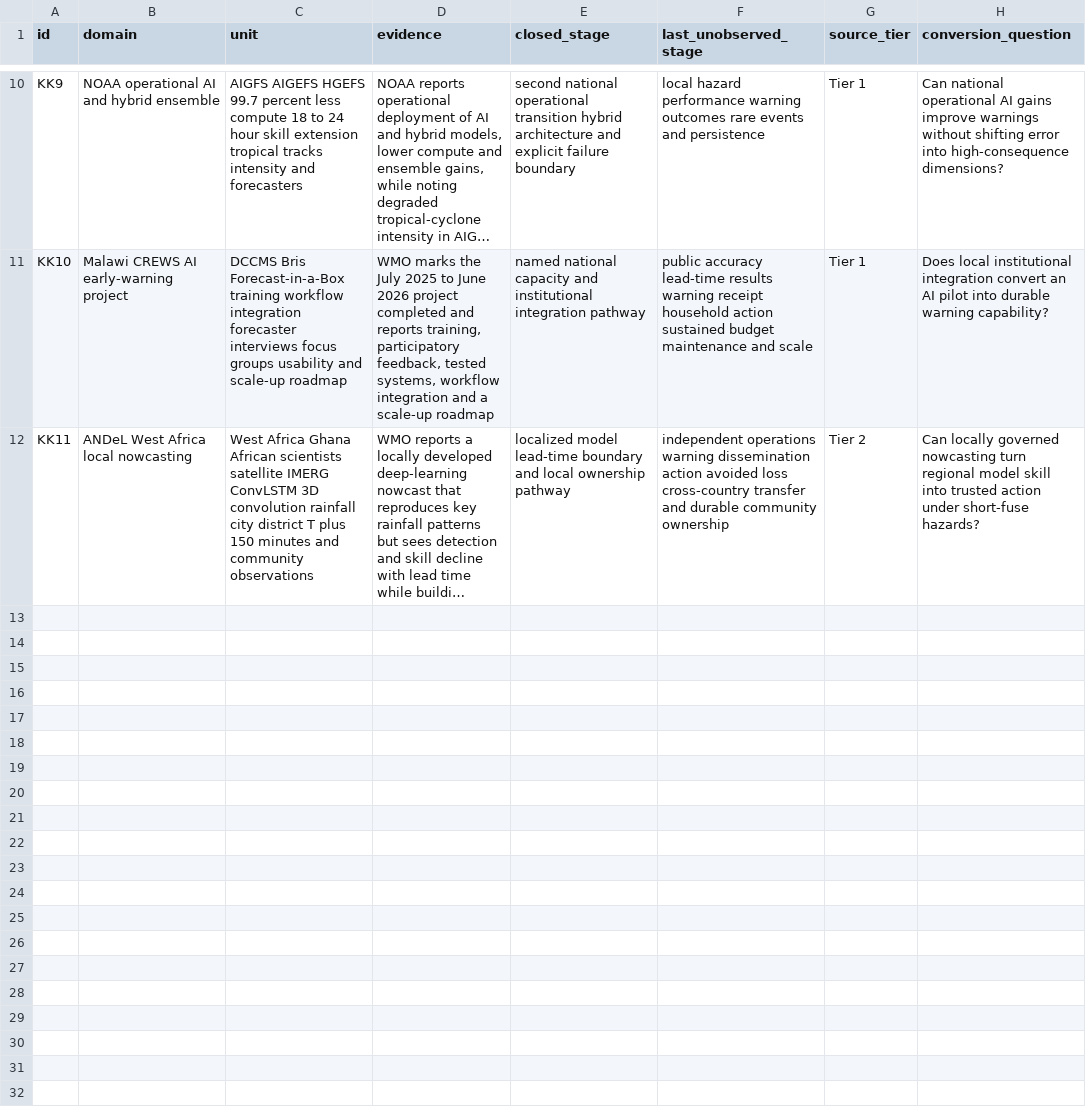
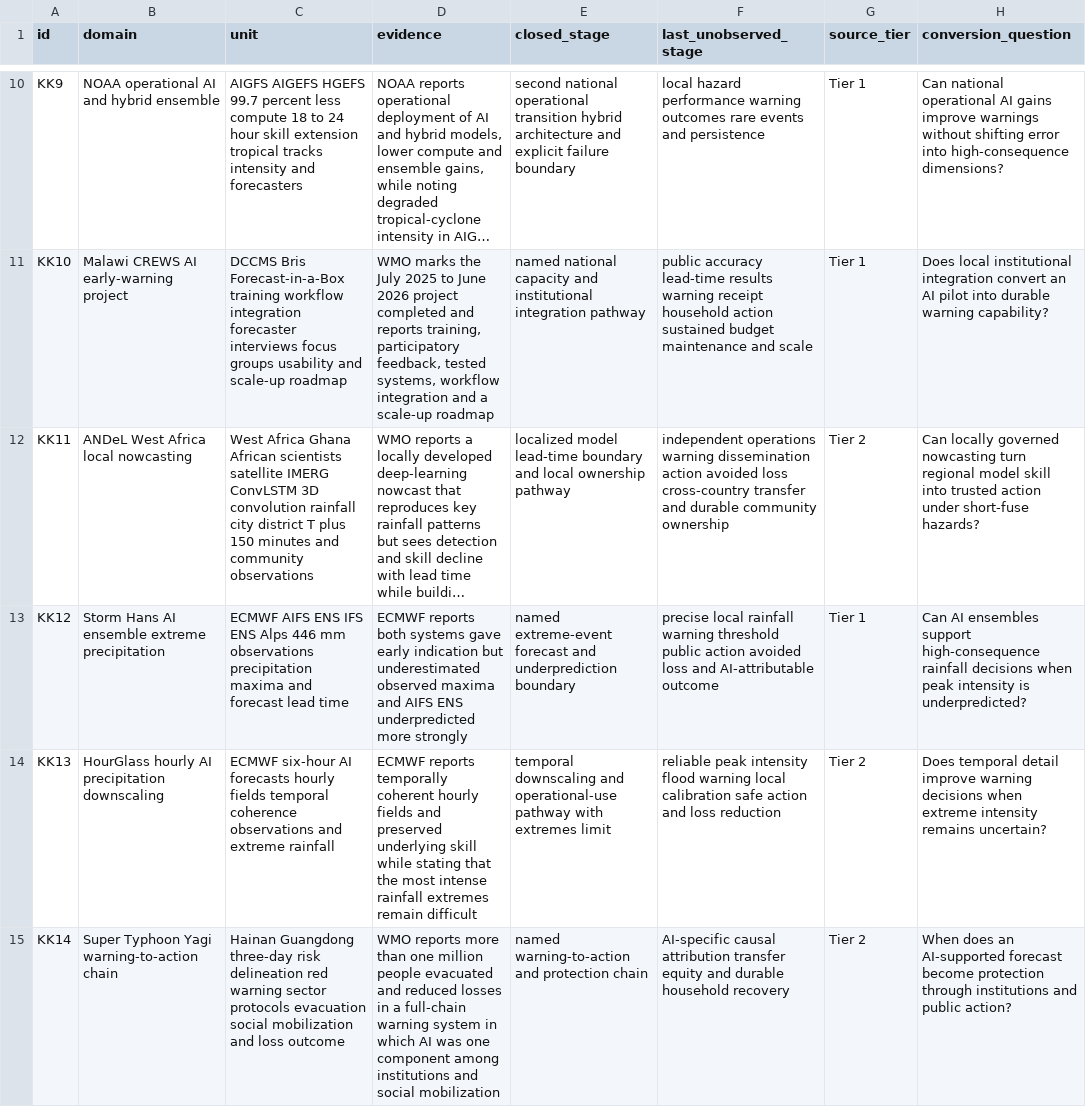
Before and after one commit to mehtama1234/cultural-geopolitical-theme-mining, a CSV file: analysis/ROTATION-KK-AI-WEATHER-FORECASTING-EARLY-WARNING-EQUITY-2026-10-30.csv, drawn as a sheet; only a part is shown, gaps mark what is left out; long unchanged cells end in …; the diff names each change by its address in the sheet, - before the commit and + after, or states it on an @@ line.

Commit message:
Deepen AI weather warning evidence

```diff
--- a/analysis/ROTATION-KK-AI-WEATHER-FORECASTING-EARLY-WARNING-EQUITY-2026-10-30.csv
+++ b/analysis/ROTATION-KK-AI-WEATHER-FORECASTING-EARLY-WARNING-EQUITY-2026-10-30.csv
+row 13: KK12 | Storm Hans AI ensemble extreme precipitation | ECMWF AIFS ENS IFS ENS Alps 446 mm observations precipitation maxima and forecast lead time | ECMWF reports both systems gave early indication but underestimated observed maxima and AIFS ENS underpredicted more strongly | named extreme-event forecast and underprediction boundary | precise local rainfall warning threshold public action avoided loss and AI-attributable outcome | Tier 1 | Can AI ensembles support high-consequence rainfall decisions when peak intensity is underpredicted?
+row 14: KK13 | HourGlass hourly AI precipitation downscaling | ECMWF six-hour AI forecasts hourly fields temporal coherence observations and extreme rainfall | ECMWF reports temporally coherent hourly fields and preserved underlying skill while stating that the most intense rainfall extremes remain difficult | temporal downscaling and operational-use pathway with extremes limit | reliable peak intensity flood warning local calibration safe action and loss reduction | Tier 2 | Does temporal detail improve warning decisions when extreme intensity remains uncertain?
+row 15: KK14 | Super Typhoon Yagi warning-to-action chain | Hainan Guangdong three-day risk delineation red warning sector protocols evacuation social mobilization and loss outcome | WMO reports more than one million people evacuated and reduced losses in a full-chain warning system in which AI was one component among institutions and social mobilization | named warning-to-action and protection chain | AI-specific causal attribution transfer equity and durable household recovery | Tier 2 | When does an AI-supported forecast become protection through institutions and public action?
```
Also changed, not shown: 3 other files.
